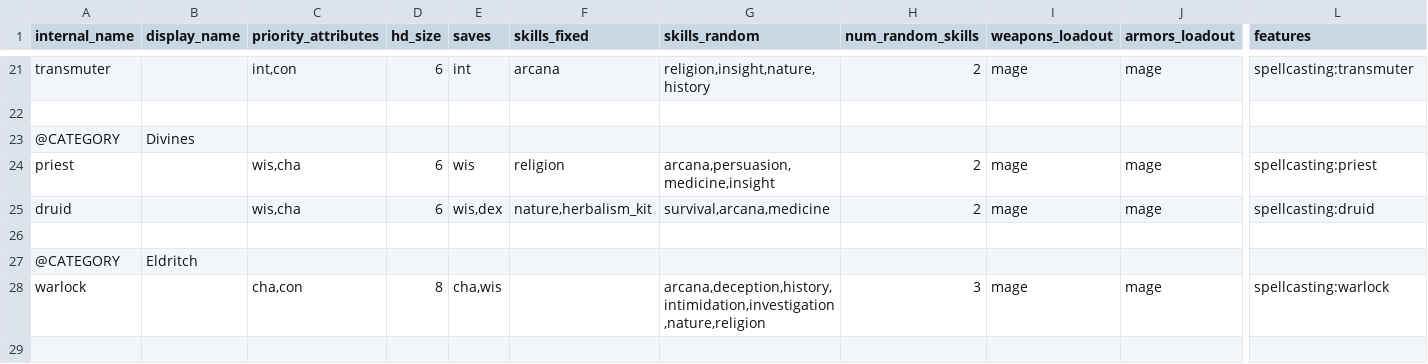
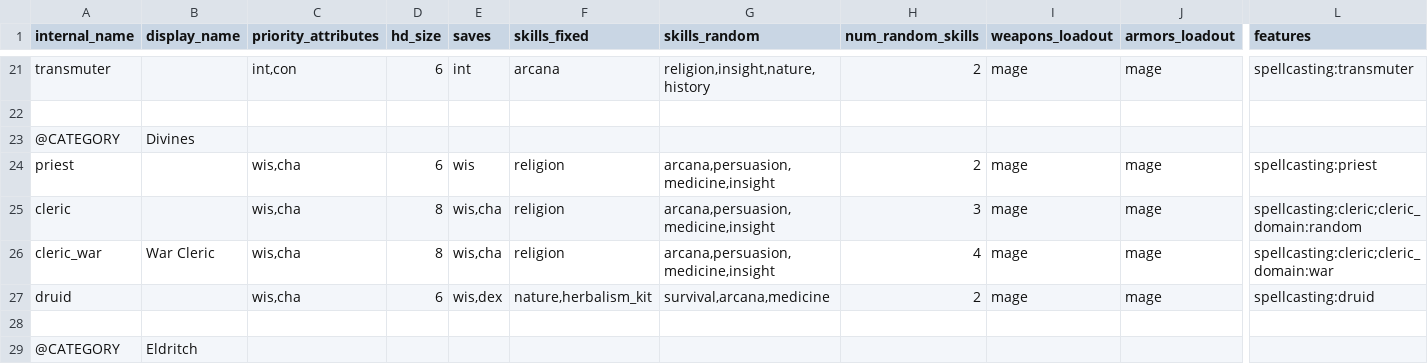
Before and after one commit to FriendGaru/npcgen, a CSV file: npcgen/data/classtemplates.csv, drawn as a sheet; only a part is shown, gaps mark what is left out; the shorter side is filled out with more unchanged rows; rows hold the shown columns only; the diff names each change by its address in the sheet, - before the commit and + after, or states it on an @@ line.

```diff
--- a/npcgen/data/classtemplates.csv
+++ b/npcgen/data/classtemplates.csv
+row 25: cleric |  | wis,cha | 8 | wis,cha | religion | arcana,persuasion,medicine,insight | 3 | mage | mage | spellcasting:cleric;cleric_domain:random
+row 26: cleric_war | War Cleric | wis,cha | 8 | wis,cha | religion | arcana,persuasion,medicine,insight | 4 | mage | mage | spellcasting:cleric;cleric_domain:war
```
Also changed, not shown: npcgen/data/spellcasterprofiles.csv, npcgen/data/spelllists.csv, 2 other files.
